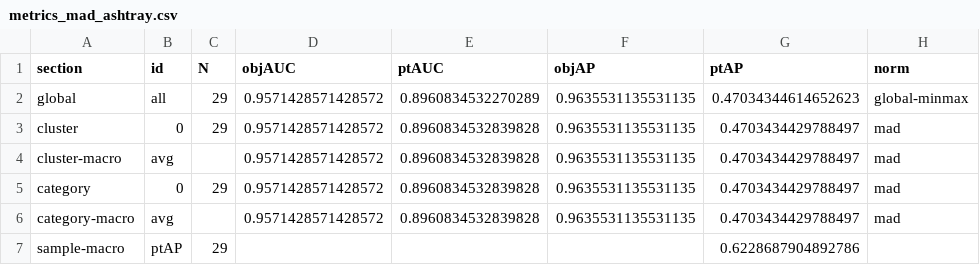
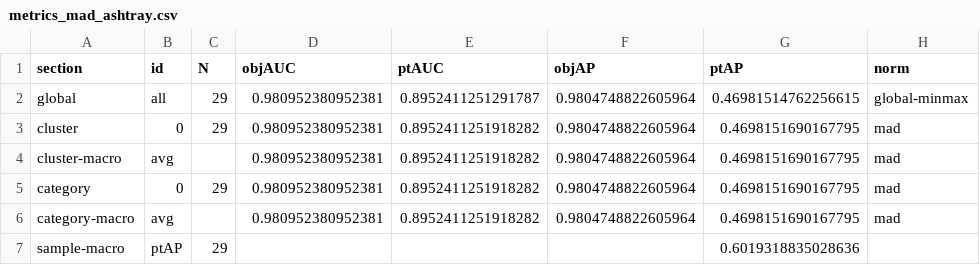
Before and after one commit to StanphanieL/PO_multi_TTA, a CSV file: results/ashtray0/metrics_mad_ashtray.csv, drawn as a sheet; only a part is shown; the diff names each change by its address in the sheet, - before the commit and + after, or states it on an @@ line.

```diff
--- a/results/ashtray0/metrics_mad_ashtray.csv
+++ b/results/ashtray0/metrics_mad_ashtray.csv
-D2:D6 (objAUC): 0.9571428571428572
+D2:D6 (objAUC): 0.980952380952381
-E2 (ptAUC): 0.8960834532270289
+E2 (ptAUC): 0.8952411251291787
-F2:F6 (objAP): 0.9635531135531135
+F2:F6 (objAP): 0.9804748822605964
-G2 (ptAP): 0.47034344614652623
+G2 (ptAP): 0.46981514762256615
-E3:E6 (ptAUC): 0.8960834532839828
+E3:E6 (ptAUC): 0.8952411251918282
-G3:G6 (ptAP): 0.4703434429788497
+G3:G6 (ptAP): 0.4698151690167795
-G7 (ptAP): 0.6228687904892786
+G7 (ptAP): 0.6019318835028636
```
Also changed, not shown: 13 other files.
